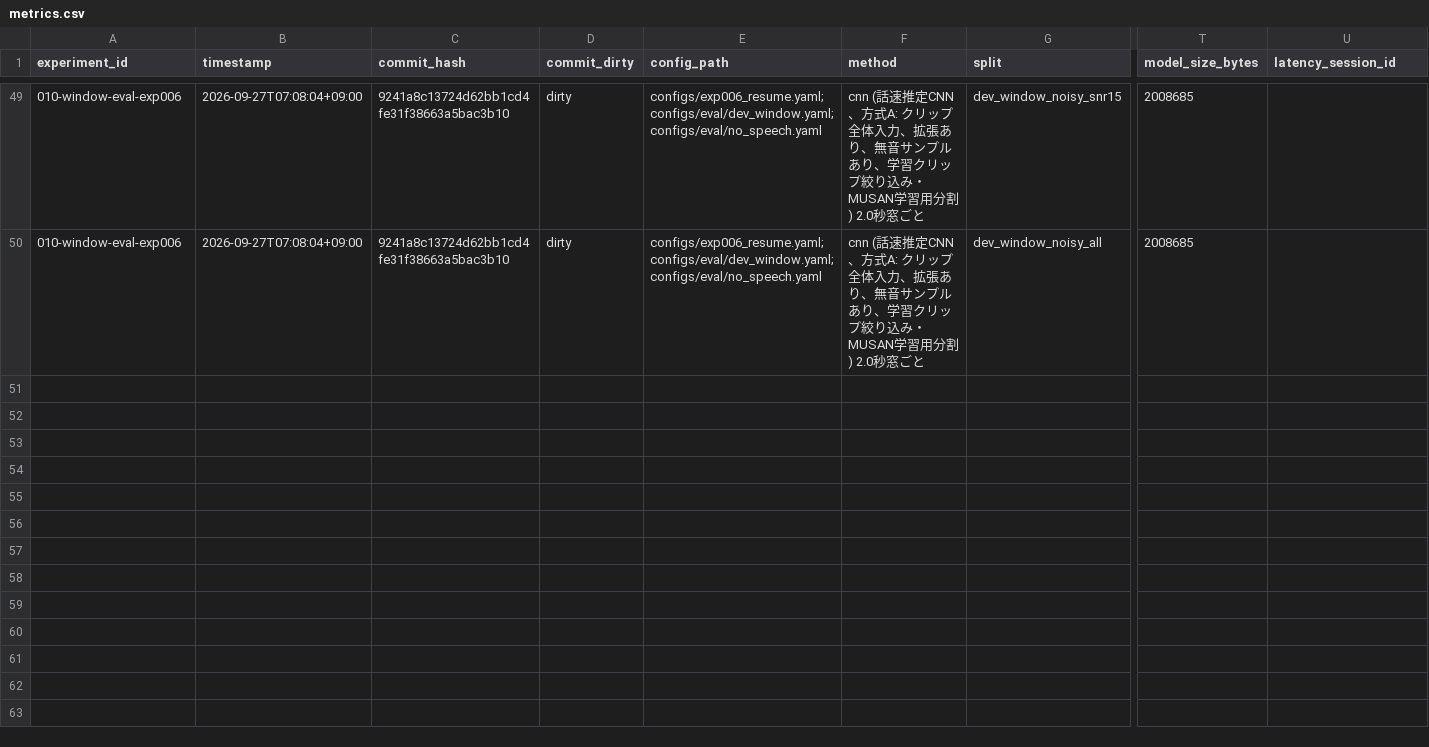
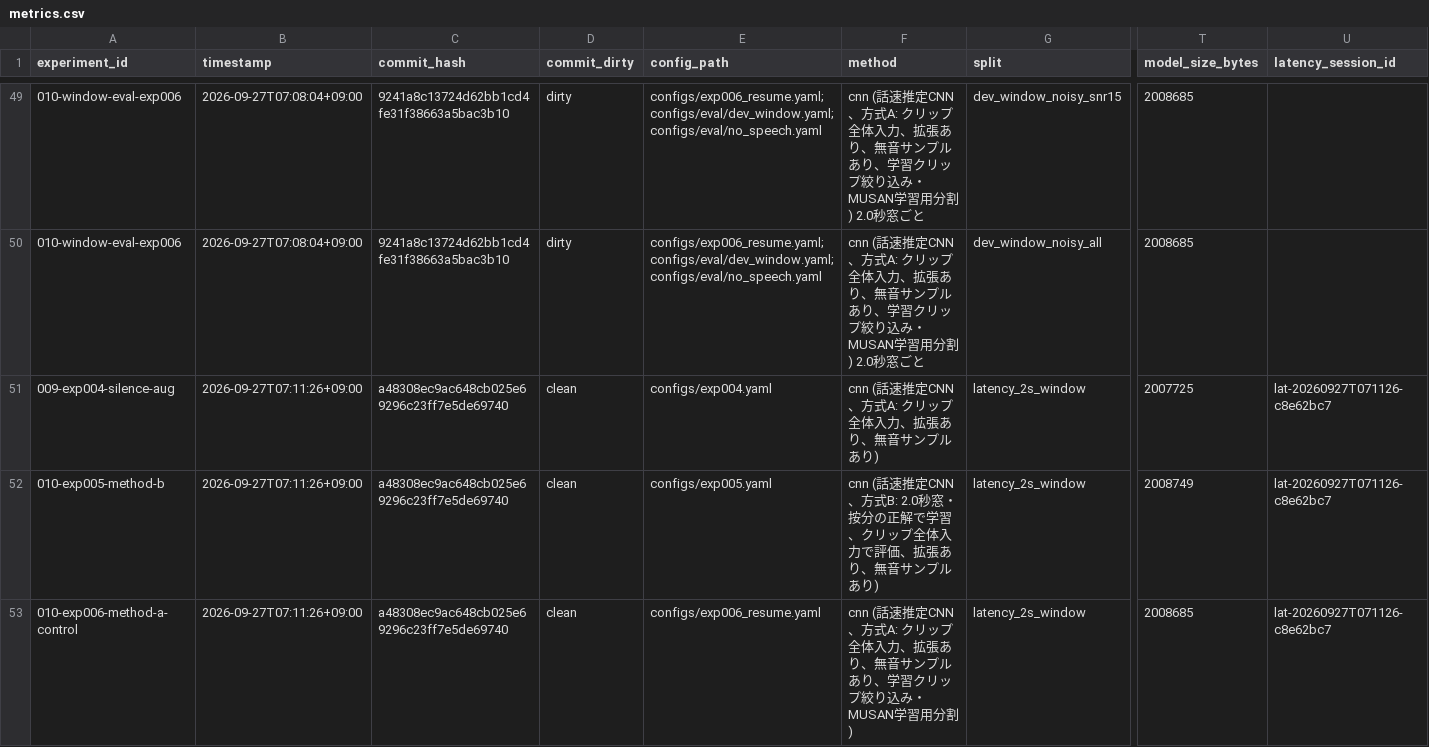
Before and after one commit to Ukawamochi/SpeedMeter, a CSV file: results/metrics.csv, drawn as a sheet; only a part is shown, gaps mark what is left out; rows hold the shown columns only; the diff names each change by its address in the sheet, - before the commit and + after, or states it on an @@ line.

```diff
--- a/results/metrics.csv
+++ b/results/metrics.csv
+row 51: 009-exp004-silence-aug | 2026-09-27T07:11:26+09:00 | a48308ec9ac648cb025e69296c23ff7e5de69740 | clean | configs/exp004.yaml | cnn (話速推定CNN、方式A: クリップ全体入力、拡張あり、無音サンプルあり) | latency_2s_window | 2007725 | lat-20260927T071126-c8e62bc7
+row 52: 010-exp005-method-b | 2026-09-27T07:11:26+09:00 | a48308ec9ac648cb025e69296c23ff7e5de69740 | clean | configs/exp005.yaml | cnn (話速推定CNN、方式B: 2.0秒窓・按分の正解で学習、クリップ全体入力で評価、拡張あり、無音サンプルあり) | latency_2s_window | 2008749 | lat-20260927T071126-c8e62bc7
+row 53: 010-exp006-method-a-control | 2026-09-27T07:11:26+09:00 | a48308ec9ac648cb025e69296c23ff7e5de69740 | clean | configs/exp006_resume.yaml | cnn (話速推定CNN、方式A: クリップ全体入力、拡張あり、無音サンプルあり、学習クリップ絞り込み・MUSAN学習用分割) | latency_2s_window | 2008685 | lat-20260927T071126-c8e62bc7
```
